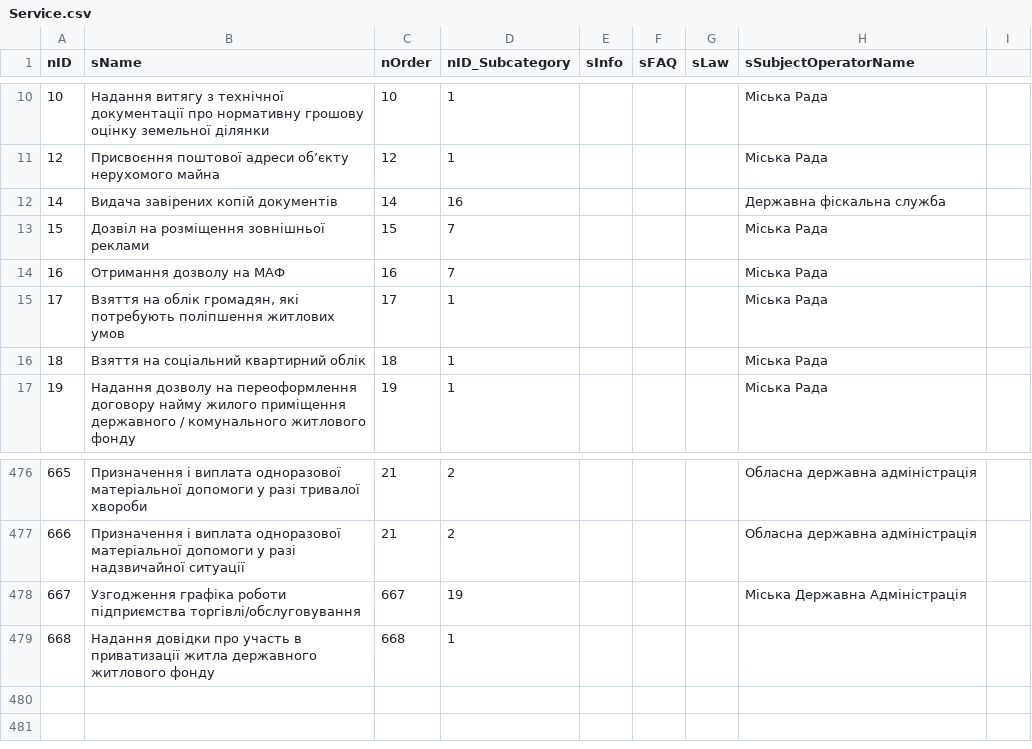
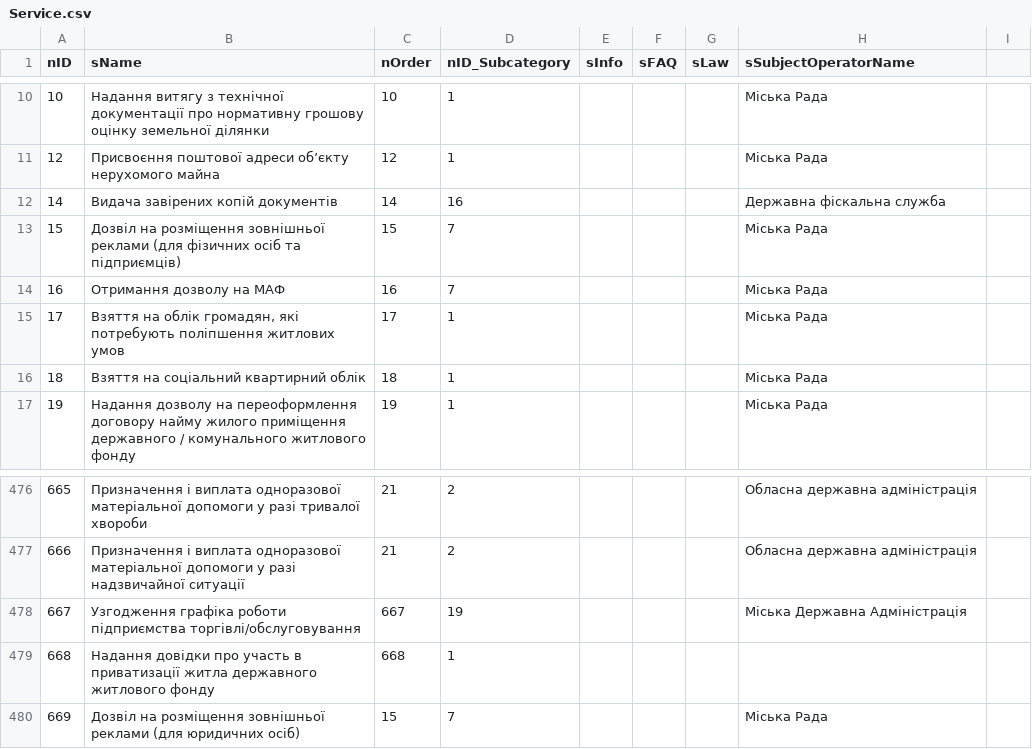
Before and after one commit to e-government-ua/_Kiev, a CSV file: wf-central/src/main/resources/data/Service.csv, drawn as a sheet; only a part is shown, gaps mark what is left out.

```diff
--- a/wf-central/src/main/resources/data/Service.csv
+++ b/wf-central/src/main/resources/data/Service.csv
@@ -12,3 +12,3 @@ nID;sName;nOrder;nID_Subcategory;sInfo;sFAQ;sLaw;sSubjectOperatorName
 14;Видача завірених копій документів;14;16;;;;Державна фіскальна служба
-15;Дозвіл на розміщення зовнішньої реклами;15;7;;;;Міська Рада
+15;Дозвіл на розміщення зовнішньої реклами (для фізичних осіб та підприємців);15;7;;;;Міська Рада
 16;Отримання дозволу на МАФ;16;7;;;;Міська Рада
@@ -479 +479,2 @@ nID;sName;nOrder;nID_Subcategory;sInfo;sFAQ;sLaw;sSubjectOperatorName
 668;Надання довідки про участь в приватизації житла державного житлового фонду;668;1;;;;
+669;Дозвіл на розміщення зовнішньої реклами (для юридичних осіб);15;7;;;;Міська Рада
```
Also changed, not shown: wf-central/src/main/resources/data/ServiceData.csv.
